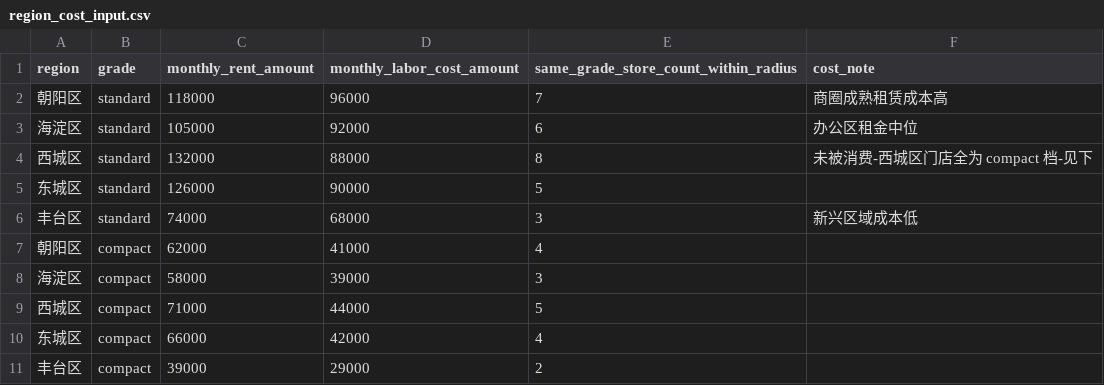
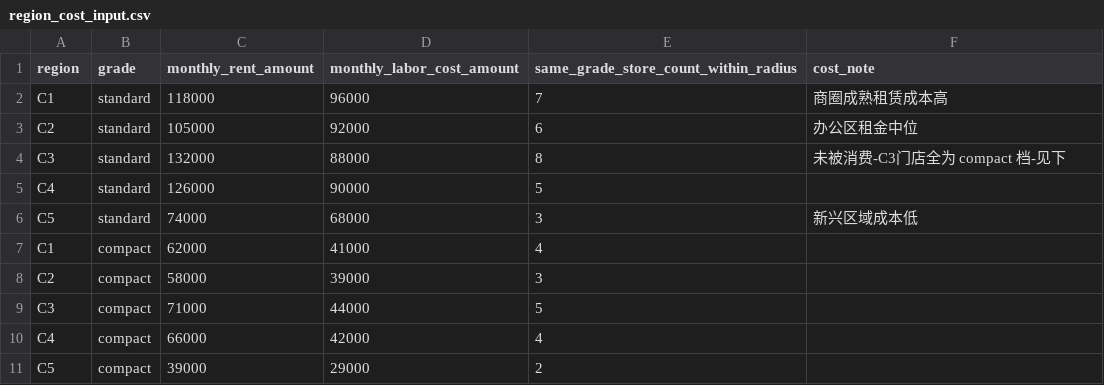
Before and after one commit to Daxcq/store-operating-risk-agent, a CSV file: data/region_cost_input.csv, drawn as a sheet.

Commit message:
data: 北京参照集区名改为中性代号 C1-C5，与长春主线解耦

```diff
--- a/data/region_cost_input.csv
+++ b/data/region_cost_input.csv
@@ -1,11 +1,11 @@
 region,grade,monthly_rent_amount,monthly_labor_cost_amount,same_grade_store_count_within_radius,cost_note
-朝阳区,standard,118000,96000,7,商圈成熟租赁成本高
-海淀区,standard,105000,92000,6,办公区租金中位
-西城区,standard,132000,88000,8,未被消费-西城区门店全为 compact 档-见下
-东城区,standard,126000,90000,5,
-丰台区,standard,74000,68000,3,新兴区域成本低
-朝阳区,compact,62000,41000,4,
-海淀区,compact,58000,39000,3,
-西城区,compact,71000,44000,5,
-东城区,compact,66000,42000,4,
-丰台区,compact,39000,29000,2,
+C1,standard,118000,96000,7,商圈成熟租赁成本高
+C2,standard,105000,92000,6,办公区租金中位
+C3,standard,132000,88000,8,未被消费-C3门店全为 compact 档-见下
+C4,standard,126000,90000,5,
+C5,standard,74000,68000,3,新兴区域成本低
+C1,compact,62000,41000,4,
+C2,compact,58000,39000,3,
+C3,compact,71000,44000,5,
+C4,compact,66000,42000,4,
+C5,compact,39000,29000,2,
```
Also changed, not shown: 12 other files.
